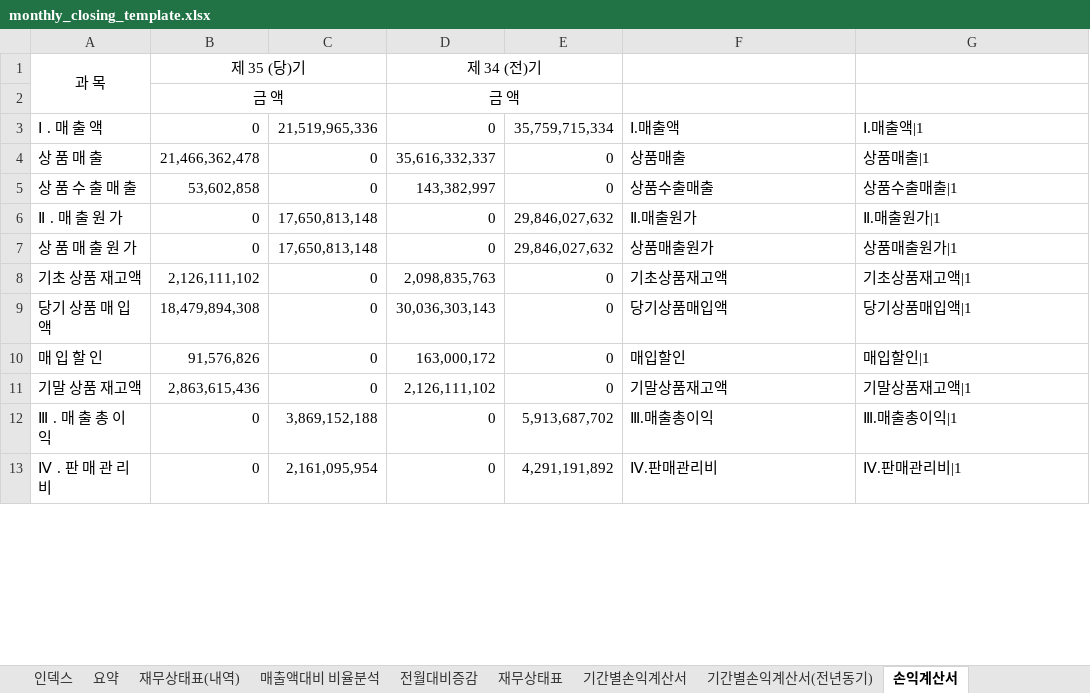
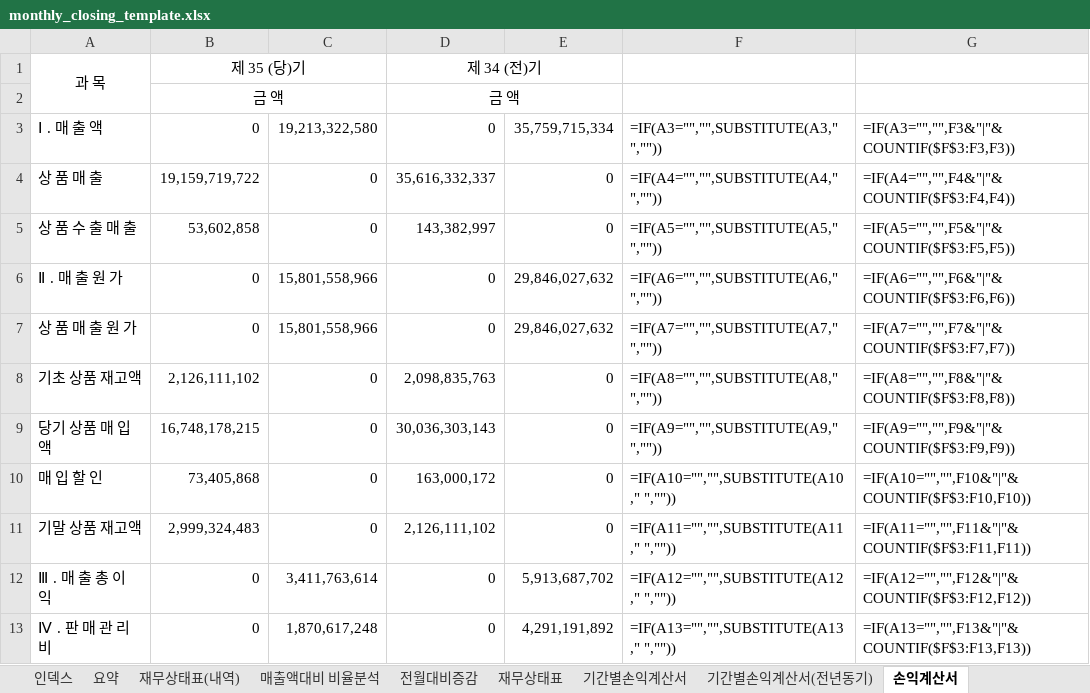
Before and after one commit to kwonheeyoung-20/chwork, an Excel workbook: monthly_closing_template.xlsx, sheet 손익계산서, drawn as a sheet; only a part is shown; values as stored, in another font and other column widths than the file's, no borders; formulas without a stored value are shown as written; the diff covers the shown part only; the diff names each change by its address in the sheet, - before the commit and + after, or states it on an @@ line.

```diff
--- a/monthly_closing_template.xlsx (sheet 손익계산서)
+++ b/monthly_closing_template.xlsx (sheet 손익계산서)
-C3: 21,519,965,336
+C3: 19,213,322,580
-F3: Ⅰ.매출액
+F3: =IF(A3="","",SUBSTITUTE(A3," ",""))
-G3: Ⅰ.매출액|1
+G3: =IF(A3="","",F3&"|"&COUNTIF($F$3:F3,F3))
-B4: 21,466,362,478
+B4: 19,159,719,722
-F4: 상품매출
+F4: =IF(A4="","",SUBSTITUTE(A4," ",""))
-G4: 상품매출|1
+G4: =IF(A4="","",F4&"|"&COUNTIF($F$3:F4,F4))
-F5: 상품수출매출
+F5: =IF(A5="","",SUBSTITUTE(A5," ",""))
-G5: 상품수출매출|1
+G5: =IF(A5="","",F5&"|"&COUNTIF($F$3:F5,F5))
-C6:C7: 17,650,813,148
+C6:C7: 15,801,558,966
-F6: Ⅱ.매출원가
+F6: =IF(A6="","",SUBSTITUTE(A6," ",""))
-G6: Ⅱ.매출원가|1
+G6: =IF(A6="","",F6&"|"&COUNTIF($F$3:F6,F6))
-F7: 상품매출원가
+F7: =IF(A7="","",SUBSTITUTE(A7," ",""))
-G7: 상품매출원가|1
+G7: =IF(A7="","",F7&"|"&COUNTIF($F$3:F7,F7))
-F8: 기초상품재고액
+F8: =IF(A8="","",SUBSTITUTE(A8," ",""))
-G8: 기초상품재고액|1
+G8: =IF(A8="","",F8&"|"&COUNTIF($F$3:F8,F8))
-B9: 18,479,894,308
+B9: 16,748,178,215
-F9: 당기상품매입액
+F9: =IF(A9="","",SUBSTITUTE(A9," ",""))
-G9: 당기상품매입액|1
+G9: =IF(A9="","",F9&"|"&COUNTIF($F$3:F9,F9))
-B10: 91,576,826
+B10: 73,405,868
-F10: 매입할인
+F10: =IF(A10="","",SUBSTITUTE(A10," ",""))
-G10: 매입할인|1
+G10: =IF(A10="","",F10&"|"&COUNTIF($F$3:F10,F10))
-B11: 2,863,615,436
+B11: 2,999,324,483
-F11: 기말상품재고액
+F11: =IF(A11="","",SUBSTITUTE(A11," ",""))
-G11: 기말상품재고액|1
+G11: =IF(A11="","",F11&"|"&COUNTIF($F$3:F11,F11))
-C12: 3,869,152,188
+C12: 3,411,763,614
-F12: Ⅲ.매출총이익
+F12: =IF(A12="","",SUBSTITUTE(A12," ",""))
-G12: Ⅲ.매출총이익|1
+G12: =IF(A12="","",F12&"|"&COUNTIF($F$3:F12,F12))
-C13: 2,161,095,954
+C13: 1,870,617,248
-F13: Ⅳ.판매관리비
+F13: =IF(A13="","",SUBSTITUTE(A13," ",""))
-G13: Ⅳ.판매관리비|1
+G13: =IF(A13="","",F13&"|"&COUNTIF($F$3:F13,F13))
```
Also changed, not shown: 42 added rows and 93 edited cells elsewhere in this sheet, sheet 재무상태표(내역), sheet 매출액대비 비율분석, sheet 요약, sheet 기간별손익계산서(전년동기), sheet 전월대비증감, sheet 기간별손익계산서, 2 more sheets, formulas that keep their value, hidden cells, charts or pictures.
